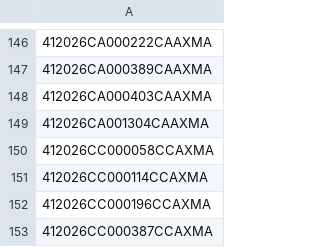
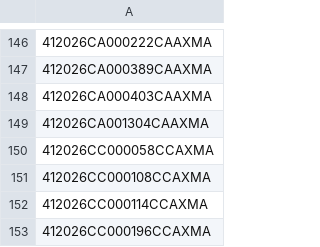
Before and after one commit to figlesias7/realforeclose-manatee, a CSV file: data/all_seen.csv, drawn as a sheet; only a part is shown, gaps mark what is left out; the shorter side is filled out with more unchanged rows; the diff names each change by its address in the sheet, - before the commit and + after, or states it on an @@ line.

```diff
--- a/data/all_seen.csv
+++ b/data/all_seen.csv
+row 151: 412026CC000108CCAXMA
```
Also changed, not shown: 4 other files.
